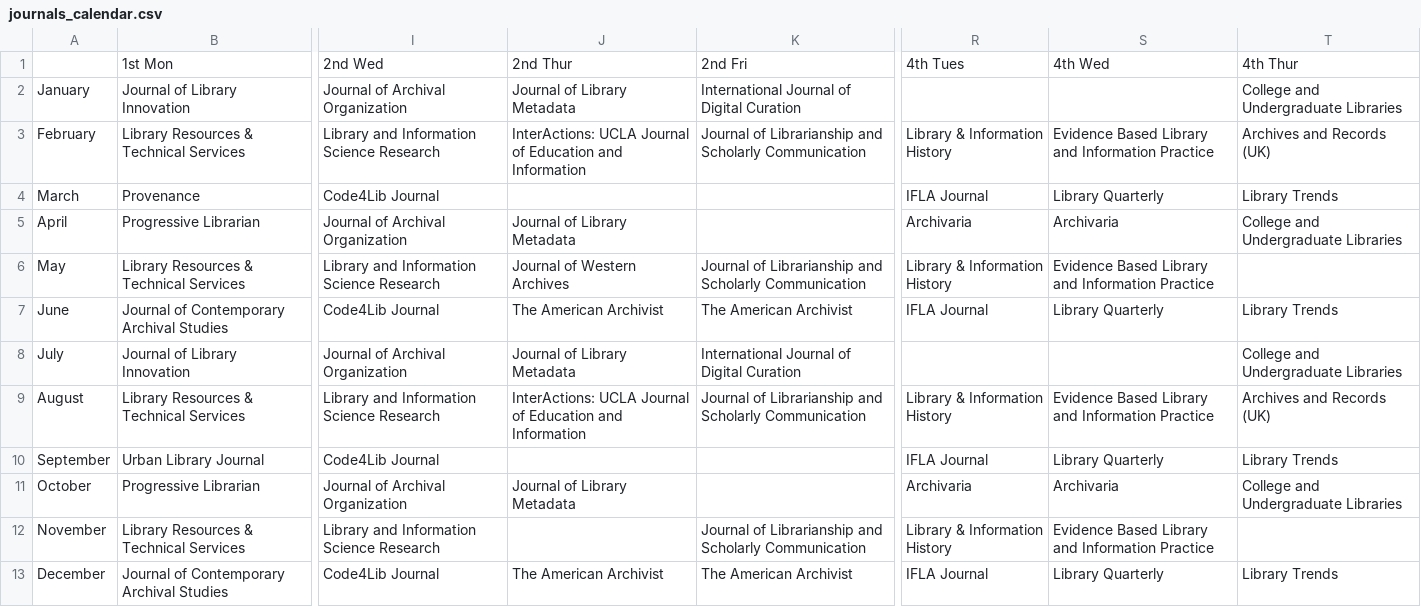
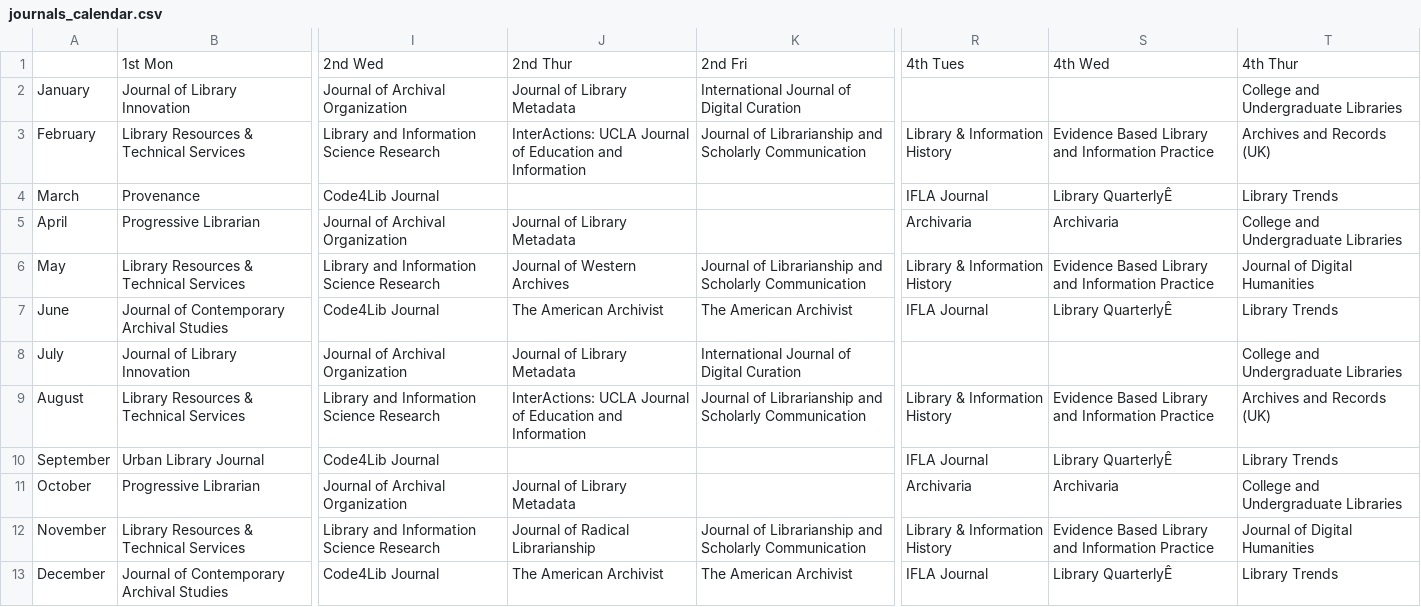
Before and after one commit to tanseyem/journals_calendar, a CSV file: journals_calendar.csv, drawn as a sheet; only a part is shown, gaps mark what is left out; the diff names each change by its address in the sheet, - before the commit and + after, or states it on an @@ line.

```diff
--- a/journals_calendar.csv
+++ b/journals_calendar.csv
-S4: Library Quarterly
+S4: Library QuarterlyÊ
-T6: (empty)
+T6: Journal of Digital Humanities
-S7: Library Quarterly
+S7: Library QuarterlyÊ
-S10: Library Quarterly
+S10: Library QuarterlyÊ
-J12: (empty)
+J12: Journal of Radical Librarianship
-T12: (empty)
+T12: Journal of Digital Humanities
-S13: Library Quarterly
+S13: Library QuarterlyÊ
```
Also changed, not shown: journals_publication_sched.csv.
